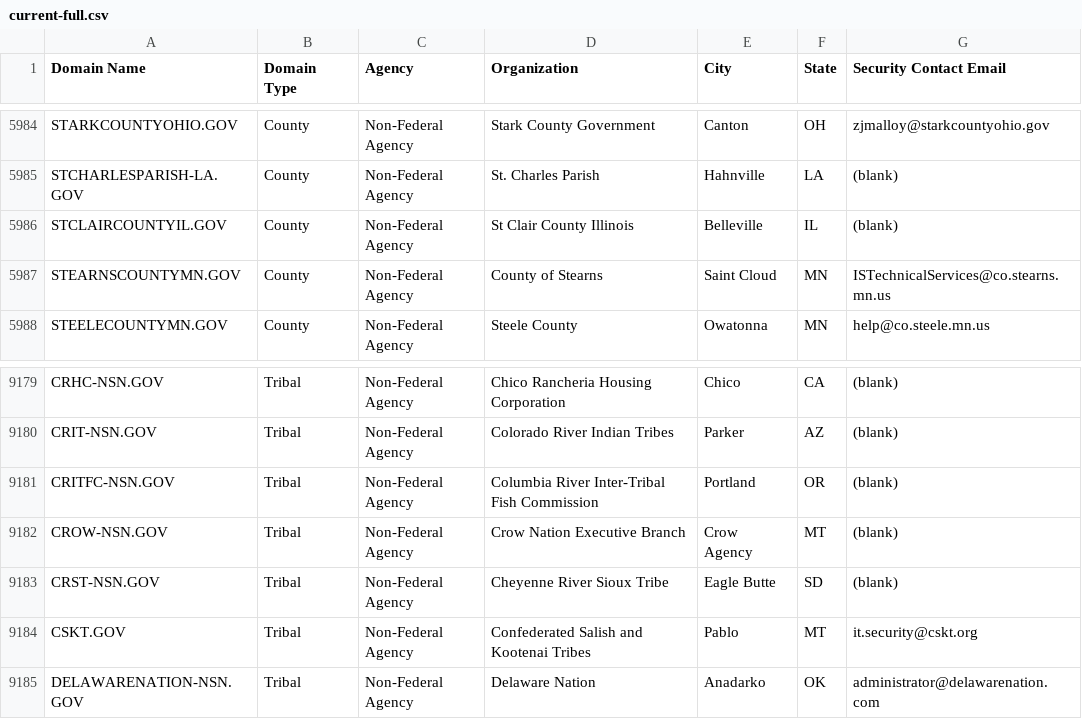
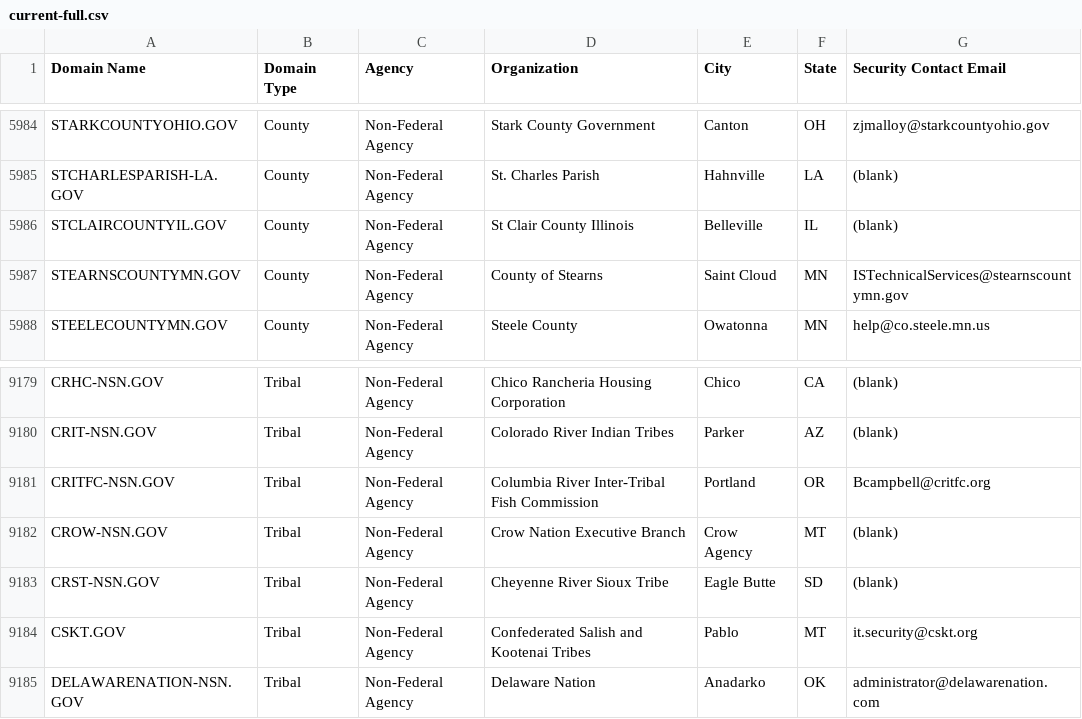
Before and after one commit to cisagov/dotgov-data, a CSV file: current-full.csv, drawn as a sheet; only a part is shown, gaps mark what is left out; the diff covers the shown part only.

```diff
--- a/current-full.csv
+++ b/current-full.csv
@@ -5986,3 +5986,3 @@ STCHARLESPARISH-LA.GOV,County,Non-Federal Agency,St. Charles Parish,Hahnville,LA
 STCLAIRCOUNTYIL.GOV,County,Non-Federal Agency,St Clair County Illinois,Belleville,IL,(blank)
-STEARNSCOUNTYMN.GOV,County,Non-Federal Agency,County of Stearns,Saint Cloud,MN,ISTechnicalServices@co.stearns.mn.us
+STEARNSCOUNTYMN.GOV,County,Non-Federal Agency,County of Stearns,Saint Cloud,MN,ISTechnicalServices@stearnscountymn.gov
 STEELECOUNTYMN.GOV,County,Non-Federal Agency,Steele County,Owatonna,MN,help@co.steele.mn.us
@@ -9180,3 +9180,3 @@ CRHC-NSN.GOV,Tribal,Non-Federal Agency,Chico Rancheria Housing Corporation,Chico
 CRIT-NSN.GOV,Tribal,Non-Federal Agency,Colorado River Indian Tribes,Parker,AZ,(blank)
-CRITFC-NSN.GOV,Tribal,Non-Federal Agency,Columbia River Inter-Tribal Fish Commission,Portland,OR,(blank)
+CRITFC-NSN.GOV,Tribal,Non-Federal Agency,Columbia River Inter-Tribal Fish Commission,Portland,OR,Bcampbell@critfc.org
 CROW-NSN.GOV,Tribal,Non-Federal Agency,Crow Nation Executive Branch,Crow Agency,MT,(blank)
```
Also changed, not shown: 1 added row, 1 removed row and 3 edited cells elsewhere in this file.
